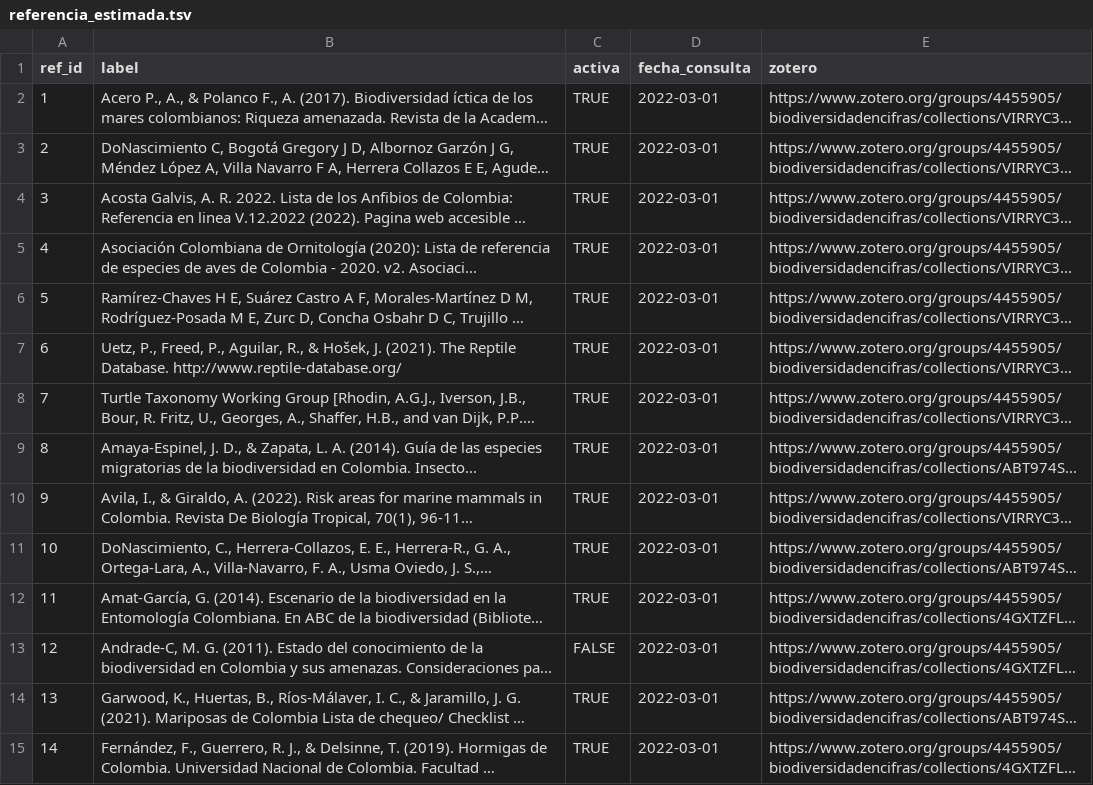
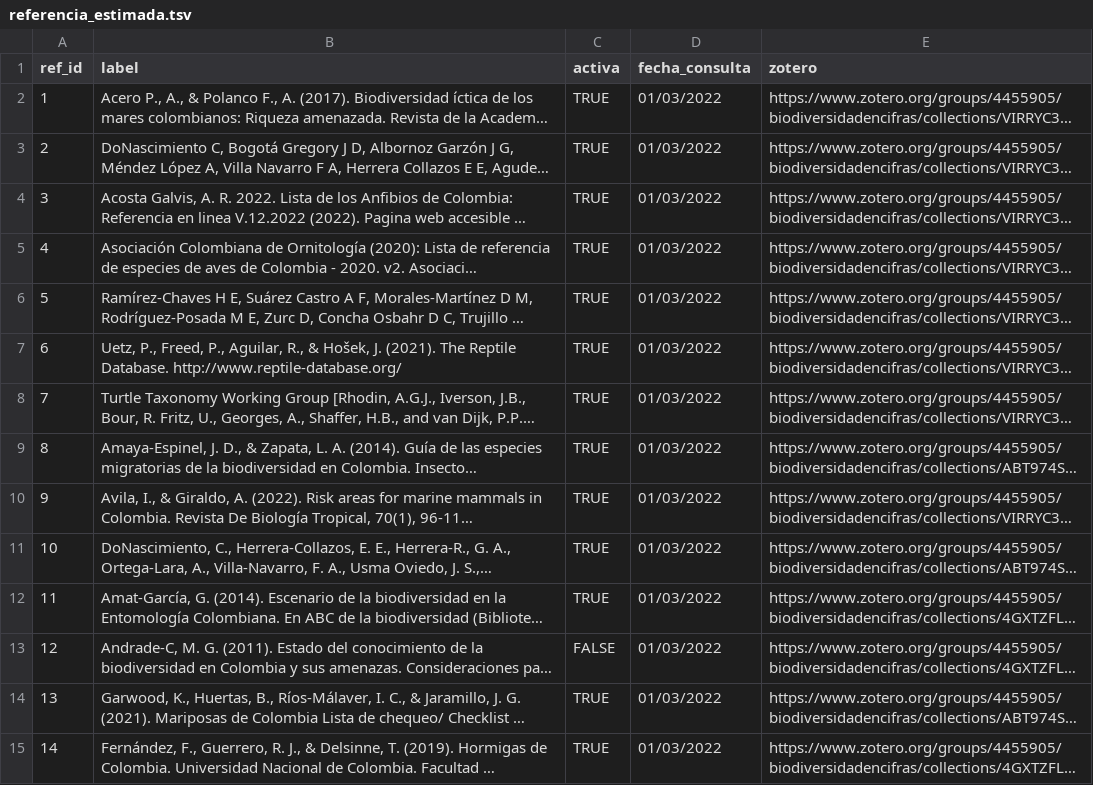
Before and after one commit to datasketch/sibdata, a TSV file: data-raw/db-cifras-sib/referencia_estimada.tsv, drawn as a sheet; only a part is shown; long unchanged cells end in …; the diff covers the shown part only; the diff names each change by its address in the sheet, - before the commit and + after, or states it on an @@ line.

```diff
--- a/data-raw/db-cifras-sib/referencia_estimada.tsv
+++ b/data-raw/db-cifras-sib/referencia_estimada.tsv
-D2:D15 (fecha_consulta): 2022-03-01
+D2:D15 (fecha_consulta): 01/03/2022
```
Also changed, not shown: 2 added rows and 70 edited cells elsewhere in this file, data-raw/db-cifras-sib/municipio.tsv, data-raw/db-cifras-sib/region_patrocinador.tsv, 27 other files.
